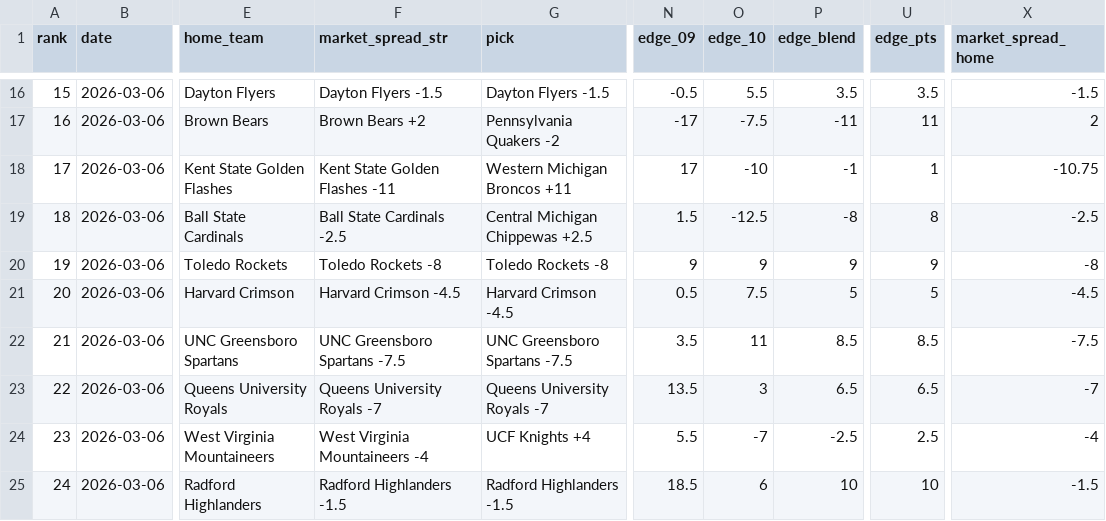
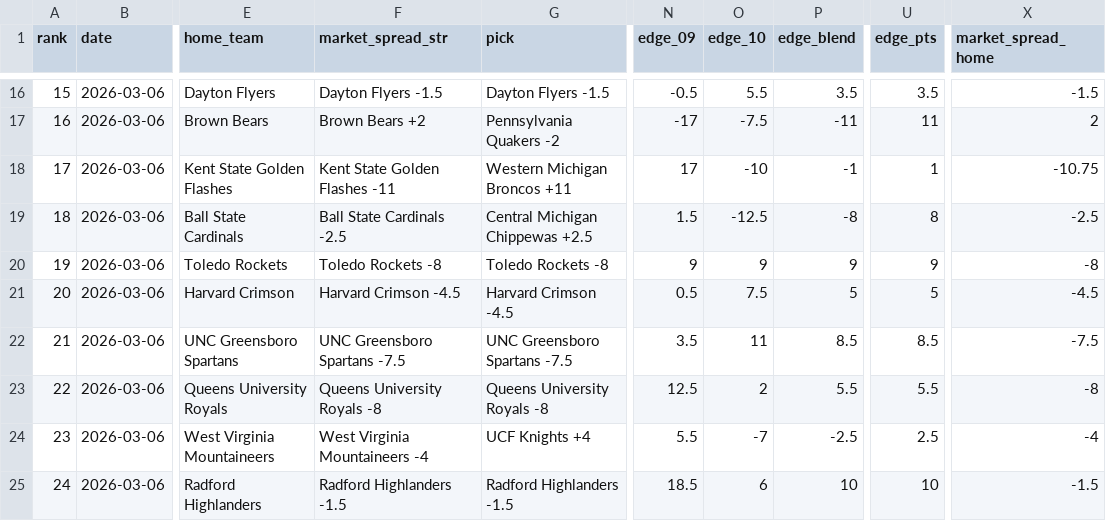
Before and after one commit to CameronBroussard6/cbb-site, a CSV file: data/brain_spreads_2026-03-06.csv, drawn as a sheet; only a part is shown, gaps mark what is left out; the diff covers the shown part only; the diff names each change by its address in the sheet, - before the commit and + after, or states it on an @@ line.

```diff
--- a/data/brain_spreads_2026-03-06.csv
+++ b/data/brain_spreads_2026-03-06.csv
-F23 (market_spread_str): Queens University Royals -7
+F23 (market_spread_str): Queens University Royals -8
-G23 (pick): Queens University Royals -7
+G23 (pick): Queens University Royals -8
-N23 (edge_09): 13.5
+N23 (edge_09): 12.5
-O23 (edge_10): 3
+O23 (edge_10): 2
-P23 (edge_blend): 6.5
+P23 (edge_blend): 5.5
-U23 (edge_pts): 6.5
+U23 (edge_pts): 5.5
-X23 (market_spread_home): -7
+X23 (market_spread_home): -8
```
Also changed, not shown: 32 edited cells elsewhere in this file, data/brain_game_totals_2026-03-06.csv, data/brain_team_totals_2026-03-06.csv, 3 other files.
